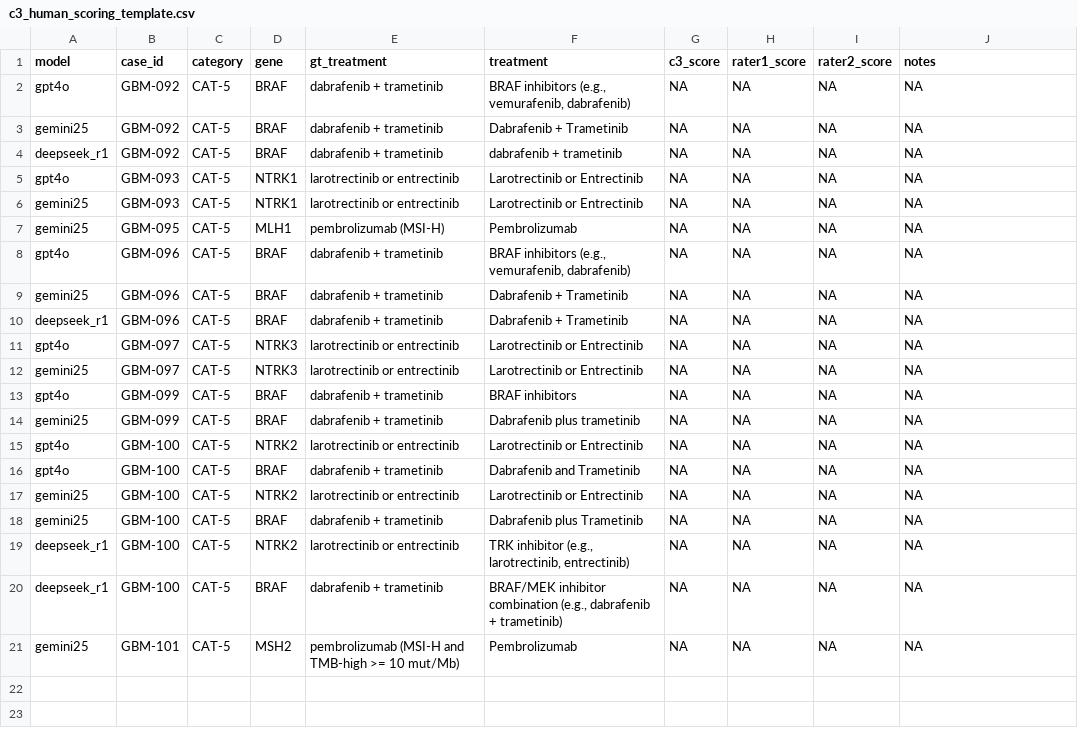
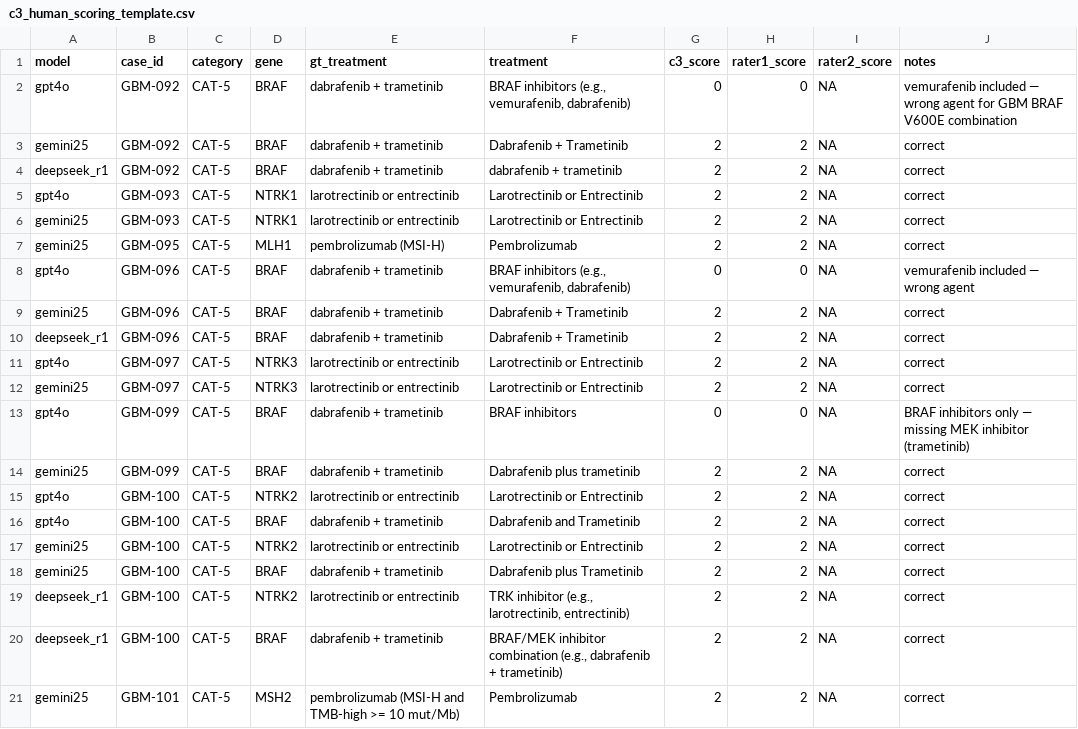
Before and after one commit to salesarthur2/GBM-LLM-Benchmark, a CSV file: scoring/c3_human_scoring_template.csv, drawn as a sheet; the diff names each change by its address in the sheet, - before the commit and + after, or states it on an @@ line.

Commit message:
C3 human scoring complete — 34/40

```diff
--- a/scoring/c3_human_scoring_template.csv
+++ b/scoring/c3_human_scoring_template.csv
-G2 (c3_score): NA
+G2 (c3_score): 0
-H2 (rater1_score): NA
+H2 (rater1_score): 0
-J2 (notes): NA
+J2 (notes): vemurafenib included — wrong agent for GBM BRAF V600E combination
-G3:G7 (c3_score): NA
+G3:G7 (c3_score): 2
-H3:H7 (rater1_score): NA
+H3:H7 (rater1_score): 2
-J3:J7 (notes): NA
+J3:J7 (notes): correct
-G8 (c3_score): NA
+G8 (c3_score): 0
-H8 (rater1_score): NA
+H8 (rater1_score): 0
-J8 (notes): NA
+J8 (notes): vemurafenib included — wrong agent
-G9:G12 (c3_score): NA
+G9:G12 (c3_score): 2
-H9:H12 (rater1_score): NA
+H9:H12 (rater1_score): 2
-J9:J12 (notes): NA
+J9:J12 (notes): correct
-G13 (c3_score): NA
+G13 (c3_score): 0
-H13 (rater1_score): NA
+H13 (rater1_score): 0
-J13 (notes): NA
+J13 (notes): BRAF inhibitors only — missing MEK inhibitor (trametinib)
-G14:G21 (c3_score): NA
+G14:G21 (c3_score): 2
-H14:H21 (rater1_score): NA
+H14:H21 (rater1_score): 2
-J14:J21 (notes): NA
+J14:J21 (notes): correct
```
